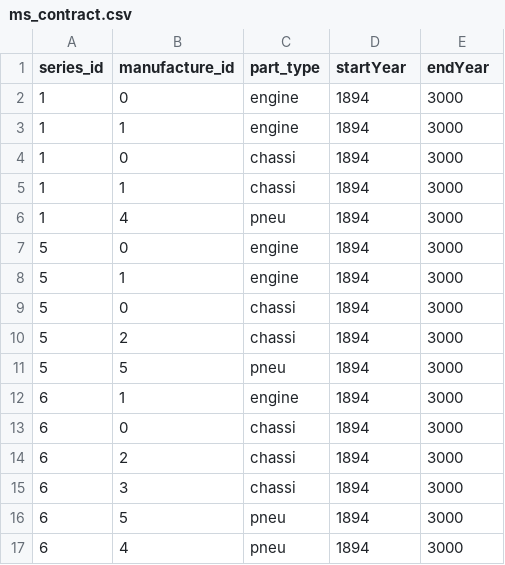
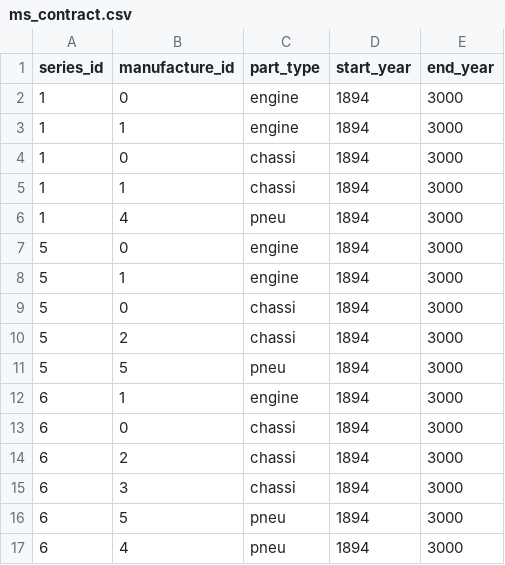
Before and after one commit to scirafra/historical-racing-manager, a CSV file: src/historical_racing_manager/default_data/ms_contract.csv, drawn as a sheet.

```diff
--- a/src/historical_racing_manager/default_data/ms_contract.csv
+++ b/src/historical_racing_manager/default_data/ms_contract.csv
@@ -1,2 +1,2 @@
-series_id,manufacture_id,part_type,startYear,endYear
+series_id,manufacture_id,part_type,start_year,end_year
 1,0,engine,1894,3000
```
Also changed, not shown: src/historical_racing_manager/default_data/circuits.csv, src/historical_racing_manager/default_data/point_rules.csv, 15 other files.
